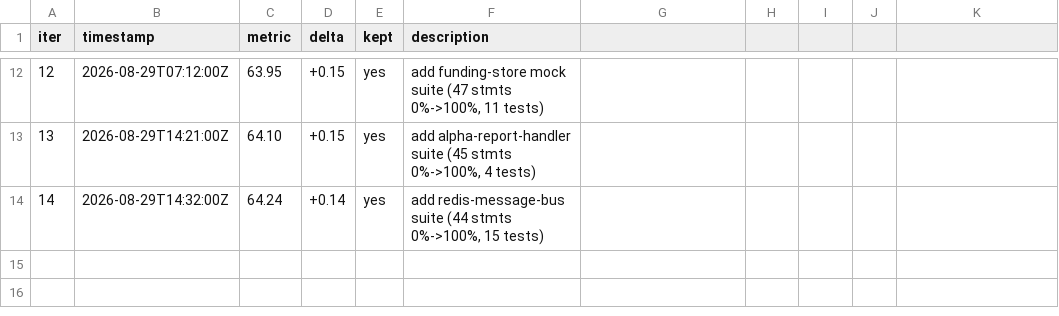
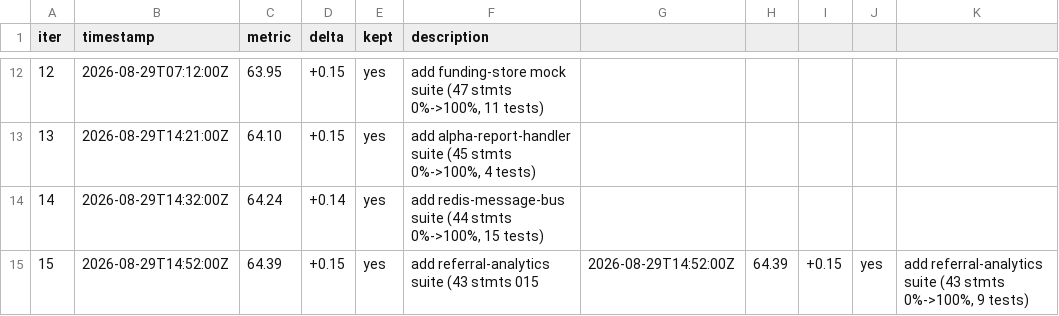
Before and after one commit to minhlongs/algo-trader, a TSV file: loop-results.tsv, drawn as a sheet; only a part is shown, gaps mark what is left out; the diff names each change by its address in the sheet, - before the commit and + after, or states it on an @@ line.

Commit message:
test: log round 15 (64.39%)

```diff
--- a/loop-results.tsv
+++ b/loop-results.tsv
+row 15: 15 | 2026-08-29T14:52:00Z | 64.39 | +0.15 | yes | add referral-analytics suite (43 stmts 015 | 2026-08-29T14:52:00Z | 64.39 | +0.15 | yes | add referral-analytics suite (43 stmts 0%->100%, 9 tests)
```
Also changed, not shown: 1 other file.
